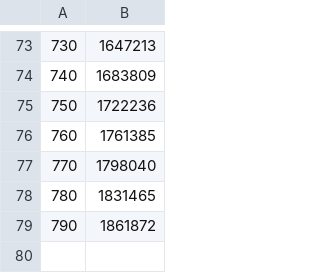
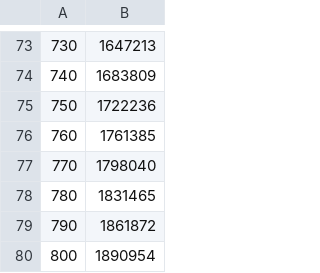
Before and after one commit to nao370/artisoc, a CSV file: run/control/graph_control_100_1_T_1000.csv, drawn as a sheet; only a part is shown, gaps mark what is left out; the diff names each change by its address in the sheet, - before the commit and + after, or states it on an @@ line.

```diff
--- a/run/control/graph_control_100_1_T_1000.csv
+++ b/run/control/graph_control_100_1_T_1000.csv
+row 80: 800 | 1890954
```
